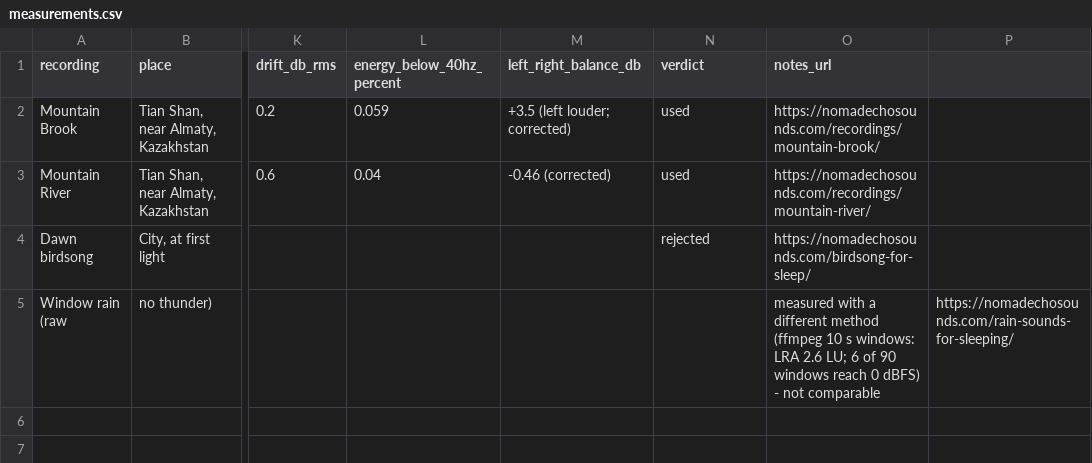
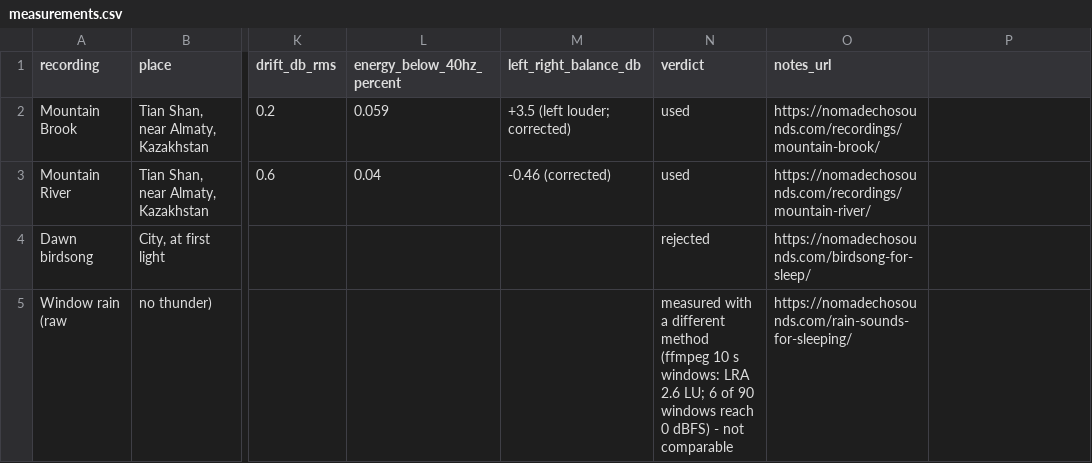
Before and after one commit to nomadechoasmr-ship-it/nomadechosounds, a CSV file: nature-sound-measurements/measurements.csv, drawn as a sheet; only a part is shown, gaps mark what is left out; the diff names each change by its address in the sheet, - before the commit and + after, or states it on an @@ line.

```diff
--- a/nature-sound-measurements/measurements.csv
+++ b/nature-sound-measurements/measurements.csv
-N5 (verdict): (empty)
+N5 (verdict): measured with a different method (ffmpeg 10 s windows: LRA 2.6 LU; 6 of 90 windows reach 0 dBFS) - not comparable
-O5 (notes_url): measured with a different method (ffmpeg 10 s windows: LRA 2.6 LU; 6 of 90 windows reach 0 dBFS) - not comparable
+O5 (notes_url): https://nomadechosounds.com/rain-sounds-for-sleeping/
-P5: https://nomadechosounds.com/rain-sounds-for-sleeping/
+P5: (empty)
```
